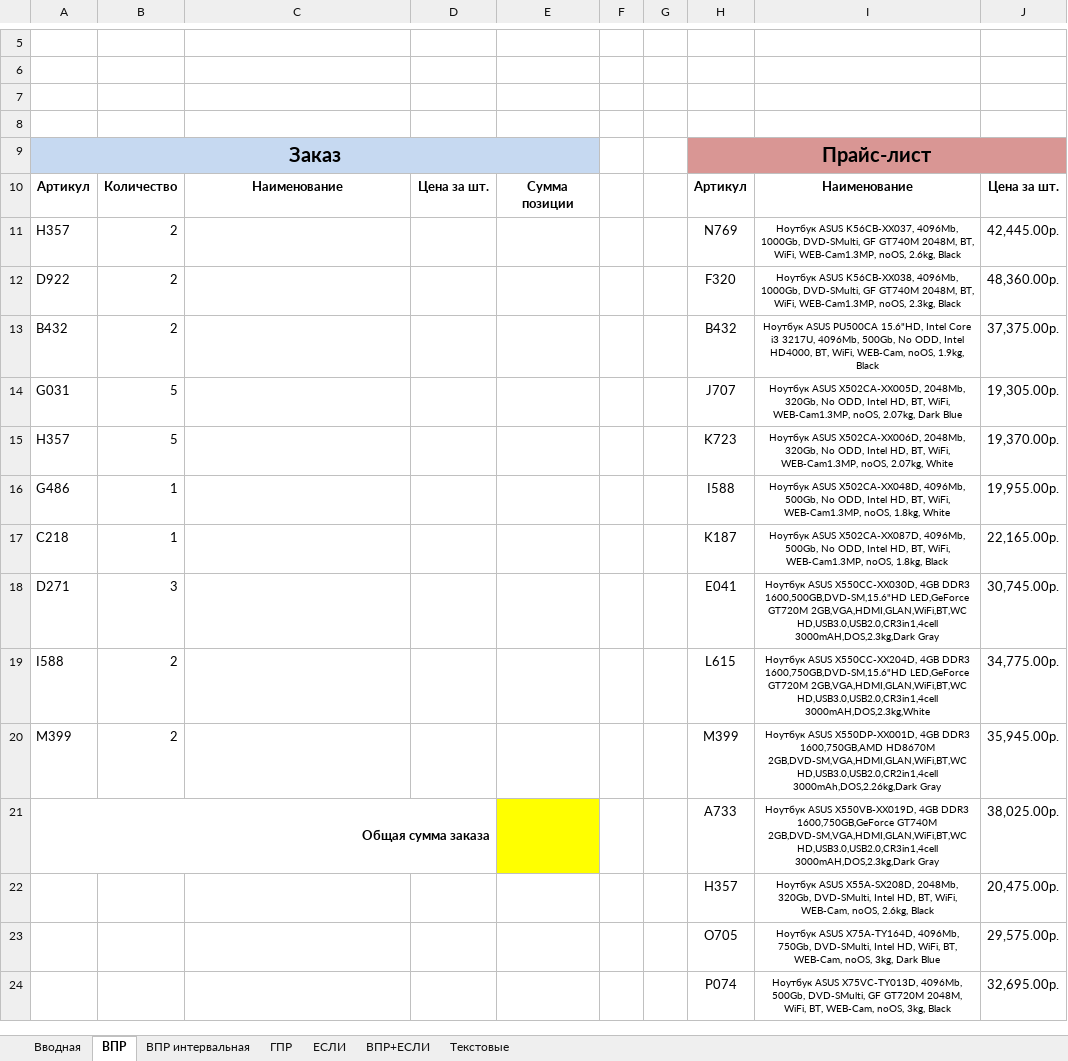
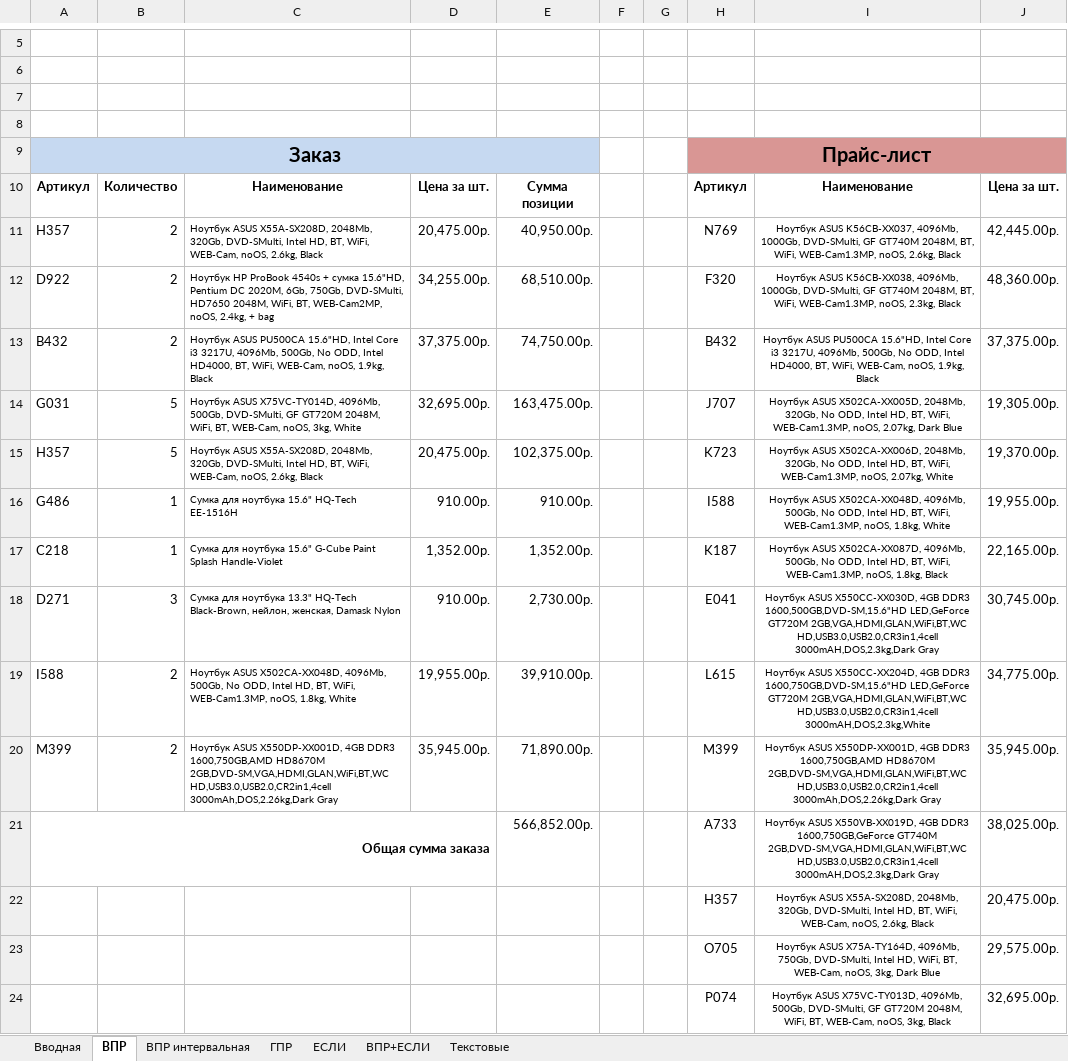
Before and after one commit to WestKostikov/Excel-learning, an Excel workbook: Excel exercises.xlsx, sheet ВПР, drawn as a sheet; only a part is shown, gaps mark what is left out; values as stored, in another font and other column widths than the file's, no borders; charts and pictures not drawn; the diff covers the shown part only; the diff names each change by its address in the sheet, - before the commit and + after, or states it on an @@ line.

```diff
--- a/Excel exercises.xlsx (sheet ВПР)
+++ b/Excel exercises.xlsx (sheet ВПР)
-C11: (empty)
+C11: Ноутбук ASUS X55A-SX208D, 2048Mb, 320Gb, DVD-SMulti, Intel HD, BT, WiFi, WEB-Cam, noOS, 2.6kg, Black
-D11: (empty)
+D11: 20,475.00р.
-E11: (empty)
+E11: 40,950.00р.
-C12: (empty)
+C12: Ноутбук HP ProBook 4540s + сумка 15.6"HD, Pentium DC 2020M, 6Gb, 750Gb, DVD-SMulti, HD7650 2048M, WiFi, BT, WEB-Cam2MP, noOS, 2.4kg, + bag
-D12: (empty)
+D12: 34,255.00р.
-E12: (empty)
+E12: 68,510.00р.
-C13: (empty)
+C13: Ноутбук ASUS PU500CA 15.6"HD, Intel Core i3 3217U, 4096Mb, 500Gb, No ODD, Intel HD4000, BT, WiFi, WEB-Cam, noOS, 1.9kg, Black
-D13: (empty)
+D13: 37,375.00р.
-E13: (empty)
+E13: 74,750.00р.
-C14: (empty)
+C14: Ноутбук ASUS X75VC-TY014D, 4096Mb, 500Gb, DVD-SMulti, GF GT720M 2048M, WiFi, BT, WEB-Cam, noOS, 3kg, White
-D14: (empty)
+D14: 32,695.00р.
-E14: (empty)
+E14: 163,475.00р.
-C15: (empty)
+C15: Ноутбук ASUS X55A-SX208D, 2048Mb, 320Gb, DVD-SMulti, Intel HD, BT, WiFi, WEB-Cam, noOS, 2.6kg, Black
-D15: (empty)
+D15: 20,475.00р.
-E15: (empty)
+E15: 102,375.00р.
-C16: (empty)
+C16: Сумка для ноутбука 15.6" HQ-Tech EE-1516H
-D16: (empty)
+D16: 910.00р.
-E16: (empty)
+E16: 910.00р.
-C17: (empty)
+C17: Сумка для ноутбука 15.6" G-Cube Paint Splash Handle-Violet
-D17: (empty)
+D17: 1,352.00р.
-E17: (empty)
+E17: 1,352.00р.
-C18: (empty)
+C18: Сумка для ноутбука 13.3" HQ-Tech Black-Brown, нейлон, женская, Damask Nylon
-D18: (empty)
+D18: 910.00р.
-E18: (empty)
+E18: 2,730.00р.
-C19: (empty)
+C19: Ноутбук ASUS X502CA-XX048D, 4096Mb, 500Gb, No ODD, Intel HD, BT, WiFi, WEB-Cam1.3MP, noOS, 1.8kg, White
-D19: (empty)
+D19: 19,955.00р.
-E19: (empty)
+E19: 39,910.00р.
-C20: (empty)
+C20: Ноутбук ASUS X550DP-XX001D, 4GB DDR3 1600,750GB,AMD HD8670M 2GB,DVD-SM,VGA,HDMI,GLAN,WiFi,BT,WC HD,USB3.0,USB2.0,CR2in1,4cell 3000mAh,DOS,2.26kg,Dark Gray
-D20: (empty)
+D20: 35,945.00р.
-E20: (empty)
+E20: 71,890.00р.
-E21: (empty)
+E21: 566,852.00р.
-E21 fill: #FFFF00
+E21 fill: none
```
Also changed, not shown: 1 edited cell elsewhere in this sheet, sheet Текстовые, sheet ЕСЛИ, sheet ВПР+ЕСЛИ, sheet ВПР интервальная, sheet ГПР.
